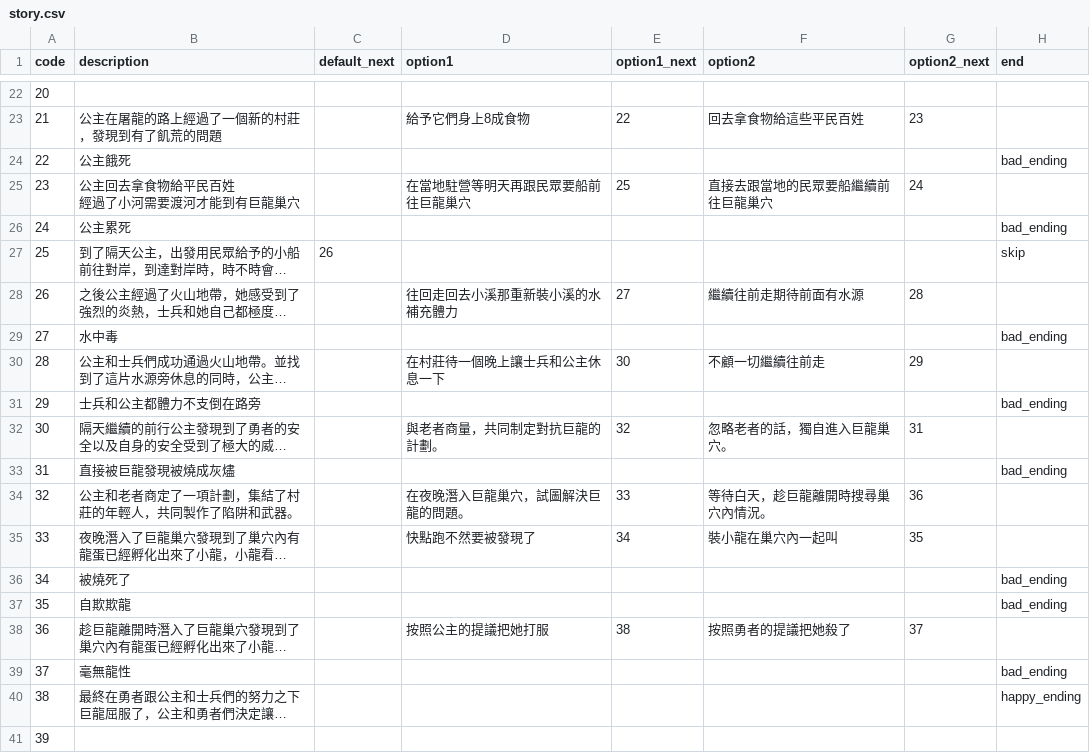
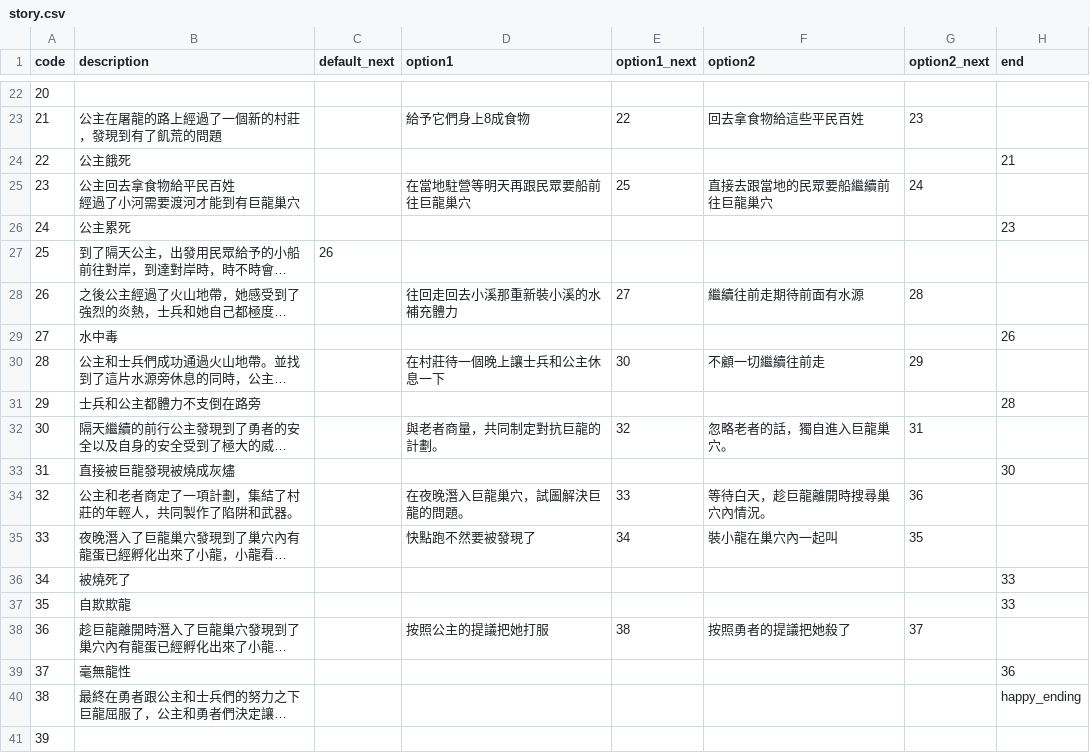
Before and after one commit to GlennWang/OB_Team7_WebGame, a CSV file: src/csv/story.csv, drawn as a sheet; only a part is shown, gaps mark what is left out; long unchanged cells end in …; the diff covers the shown part only; the diff names each change by its address in the sheet, - before the commit and + after, or states it on an @@ line.

Commit message:
plot bad_ending update

```diff
--- a/src/csv/story.csv
+++ b/src/csv/story.csv
-H24 (end): bad_ending
+H24 (end): 21
-H26 (end): bad_ending
+H26 (end): 23
-H27 (end): skip
+H27 (end): (empty)
-H29 (end): bad_ending
+H29 (end): 26
-H31 (end): bad_ending
+H31 (end): 28
-H33 (end): bad_ending
+H33 (end): 30
-H36:H37 (end): bad_ending
+H36:H37 (end): 33
-H39 (end): bad_ending
+H39 (end): 36
```
Also changed, not shown: 6 edited cells elsewhere in this file, 1 other file.
